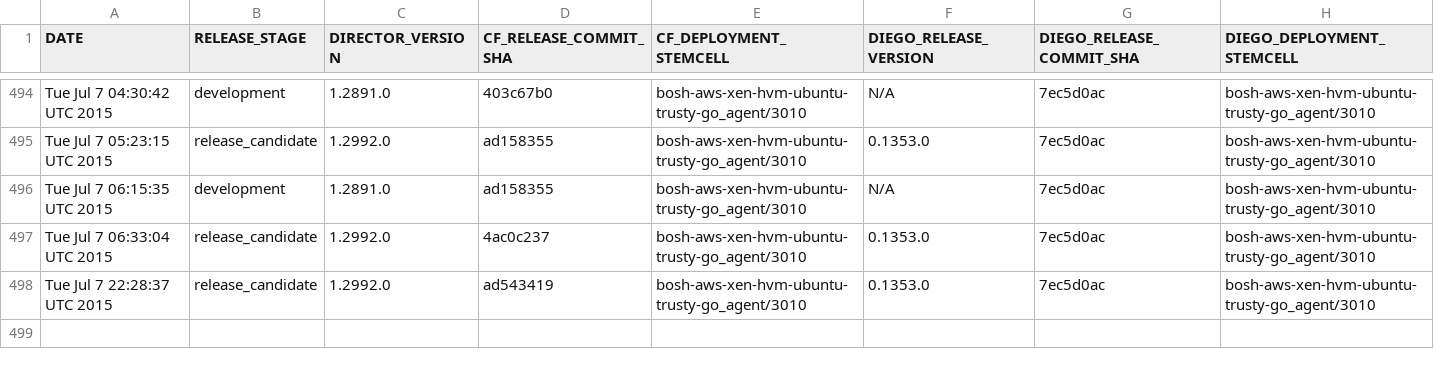
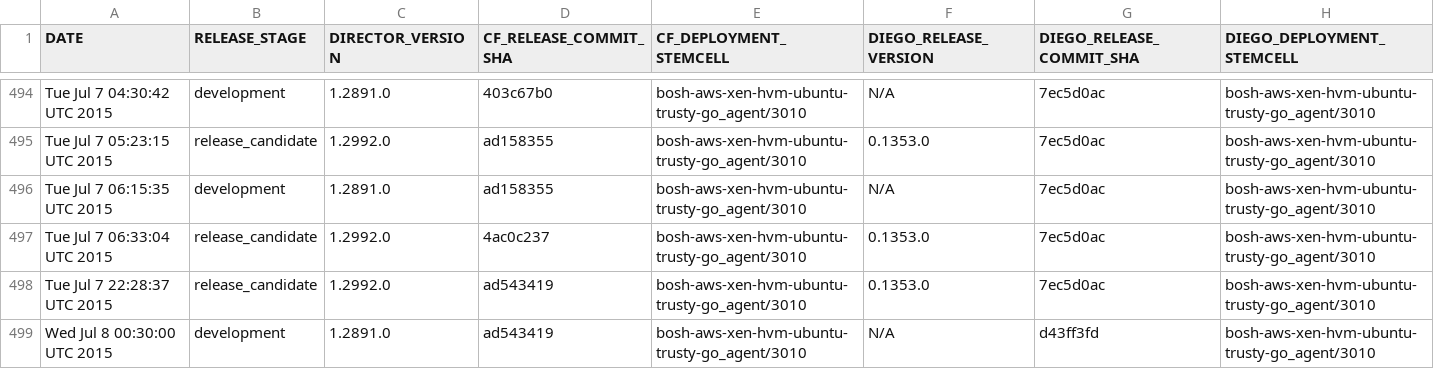
Before and after one commit to cloudfoundry-attic/diego-cf-compatibility, a CSV file: compatibility-v1.csv, drawn as a sheet; only a part is shown, gaps mark what is left out.

Commit message:
Add CF-Diego compatibility record on Wed Jul  8 00:30:00 UTC 2015 at release stage development

```diff
--- a/compatibility-v1.csv
+++ b/compatibility-v1.csv
@@ -498 +498,2 @@ Tue Jul 7 06:33:04 UTC 2015,release_candidate,1.2992.0,4ac0c237,bosh-aws-xen-hvm
 Tue Jul 7 22:28:37 UTC 2015,release_candidate,1.2992.0,ad543419,bosh-aws-xen-hvm-ubuntu-trusty-go_agent/3010,0.1353.0,7ec5d0ac,bosh-aws-xen-hvm-ubuntu-trusty-go_agent/3010
+Wed Jul 8 00:30:00 UTC 2015,development,1.2891.0,ad543419,bosh-aws-xen-hvm-ubuntu-trusty-go_agent/3010,N/A,d43ff3fd,bosh-aws-xen-hvm-ubuntu-trusty-go_agent/3010
```
